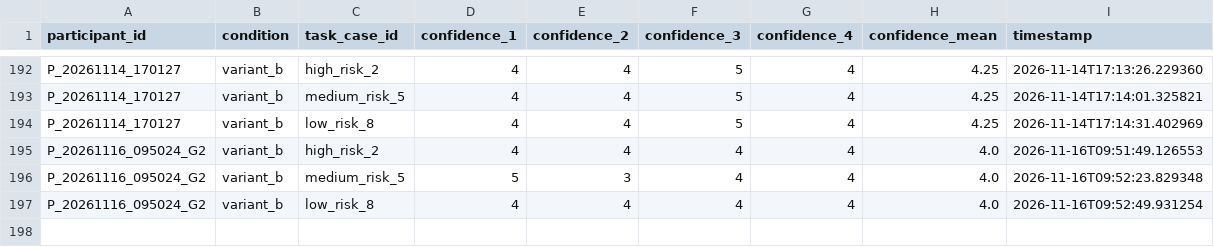
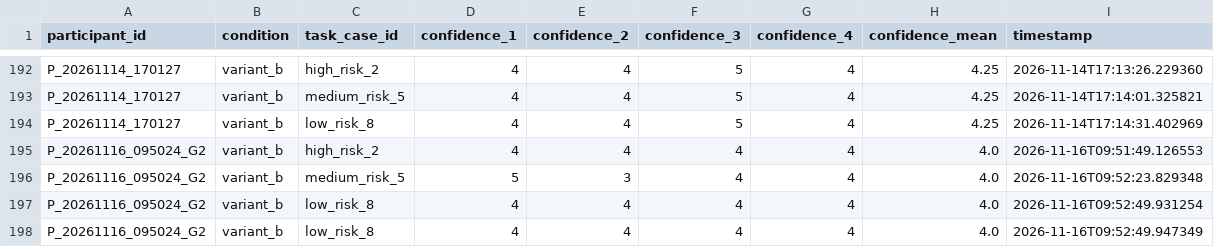
Before and after one commit to tylertgb/mphil_thesis_project, a CSV file: study_data/decision_confidence.csv, drawn as a sheet; only a part is shown, gaps mark what is left out.

Commit message:
Update study_data/decision_confidence.csv - 2026-11-16 09:52:51

```diff
--- a/study_data/decision_confidence.csv
+++ b/study_data/decision_confidence.csv
@@ -197 +197,2 @@ P_20261116_095024_G2,variant_b,medium_risk_5,5,3,4,4,4.0,2026-11-16T09:52:23.829
 P_20261116_095024_G2,variant_b,low_risk_8,4,4,4,4,4.0,2026-11-16T09:52:49.931254
+P_20261116_095024_G2,variant_b,low_risk_8,4,4,4,4,4.0,2026-11-16T09:52:49.947349
```
